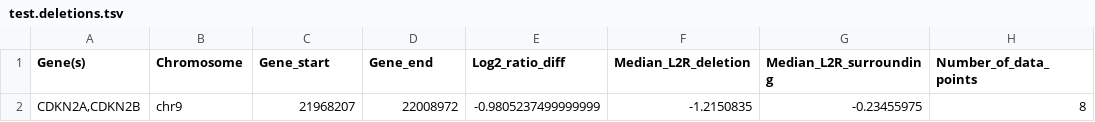
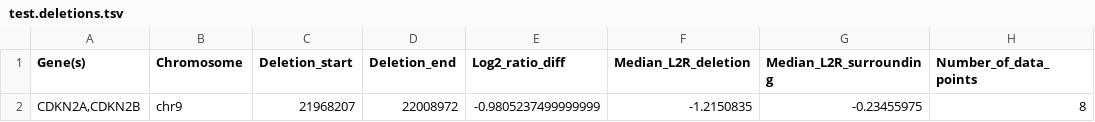
Before and after one commit to genomic-medicine-sweden/Twist_Solid, a TSV file: .tests/units/vcf/test.deletions.tsv, drawn as a sheet; only a part is shown; the diff names each change by its address in the sheet, - before the commit and + after, or states it on an @@ line.

Commit message:
test: cnv test input file with updated header

```diff
--- a/.tests/units/vcf/test.deletions.tsv
+++ b/.tests/units/vcf/test.deletions.tsv
-C1: Gene_start
+C1: Deletion_start
-D1: Gene_end
+D1: Deletion_end
```
